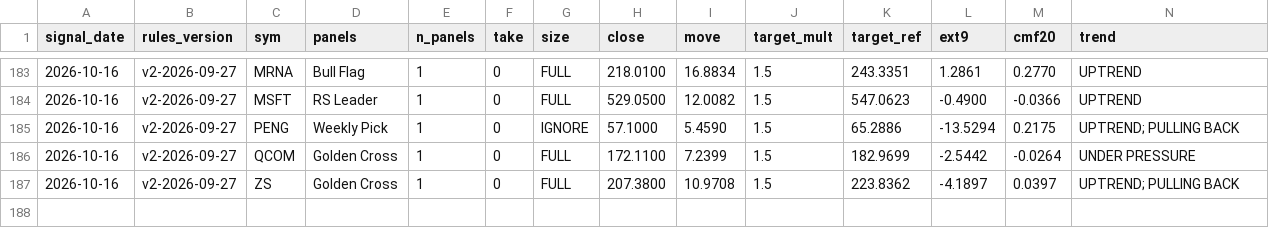
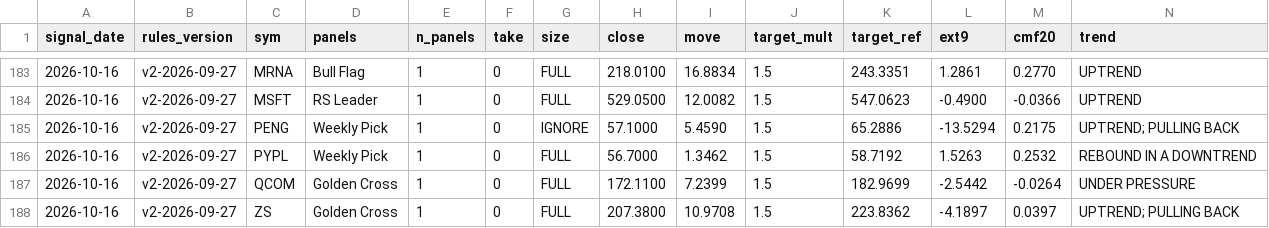
Before and after one commit to Moopheus1/Basket-Command-Centre-3, a CSV file: docs/forward_log.csv, drawn as a sheet; only a part is shown, gaps mark what is left out; rows hold the shown columns only; the diff names each change by its address in the sheet, - before the commit and + after, or states it on an @@ line.

```diff
--- a/docs/forward_log.csv
+++ b/docs/forward_log.csv
+row 186: 2026-10-16 | v2-2026-09-27 | PYPL | Weekly Pick | 1 | 0 | FULL | 56.7000 | 1.3462 | 1.5 | 58.7192 | 1.5263 | 0.2532 | REBOUND IN A DOWNTREND
```
Also changed, not shown: 1 other file.
